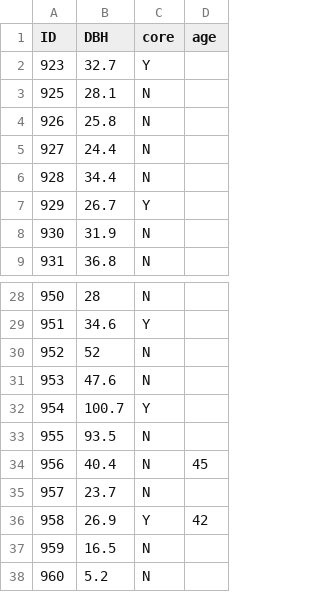
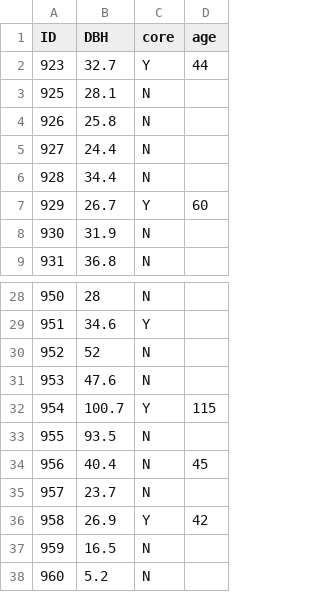
Before and after one commit to schwilklab/dickens-populus, a CSV file: data/populus.csv, drawn as a sheet; only a part is shown, gaps mark what is left out.

```diff
--- a/data/populus.csv
+++ b/data/populus.csv
@@ -1,3 +1,3 @@
 ID,DBH,core,age
-923,32.7,Y,
+923,32.7,Y,44
 925,28.1,N,
@@ -6,3 +6,3 @@ ID,DBH,core,age
 928,34.4,N,
-929,26.7,Y,
+929,26.7,Y,60
 930,31.9,N,
@@ -31,3 +31,3 @@ ID,DBH,core,age
 953,47.6,N,
-954,100.7,Y,
+954,100.7,Y,115
 955,93.5,N,
```
